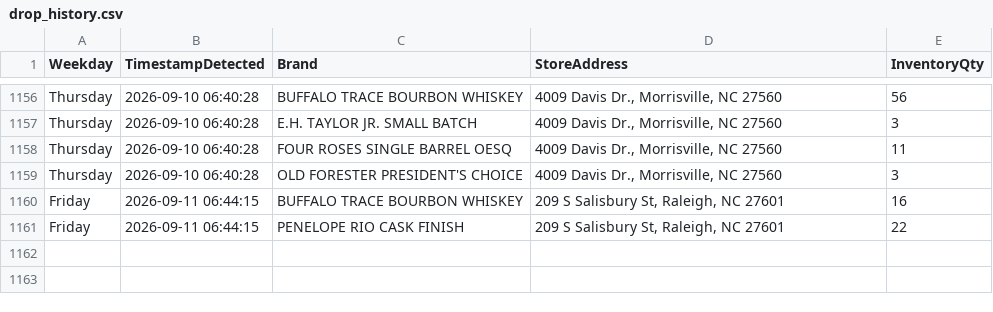
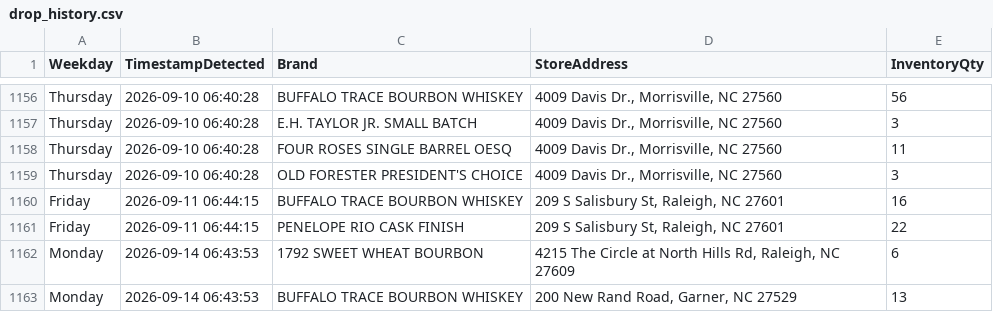
Before and after one commit to bourbonhunter/bourbon-pourcast-frontend, a CSV file: drop_history.csv, drawn as a sheet; only a part is shown, gaps mark what is left out.

```diff
--- a/drop_history.csv
+++ b/drop_history.csv
@@ -1161 +1161,3 @@ Friday,2026-09-11 06:44:15,BUFFALO TRACE BOURBON WHISKEY,"209 S Salisbury St, Ra
 Friday,2026-09-11 06:44:15,PENELOPE RIO CASK FINISH,"209 S Salisbury St, Raleigh, NC 27601",22
+Monday,2026-09-14 06:43:53,1792 SWEET WHEAT BOURBON,"4215 The Circle at North Hills Rd, Raleigh, NC 27609",6
+Monday,2026-09-14 06:43:53,BUFFALO TRACE BOURBON WHISKEY,"200 New Rand Road, Garner, NC 27529",13
```
Also changed, not shown: drop_tracker.csv, 6 other files.
